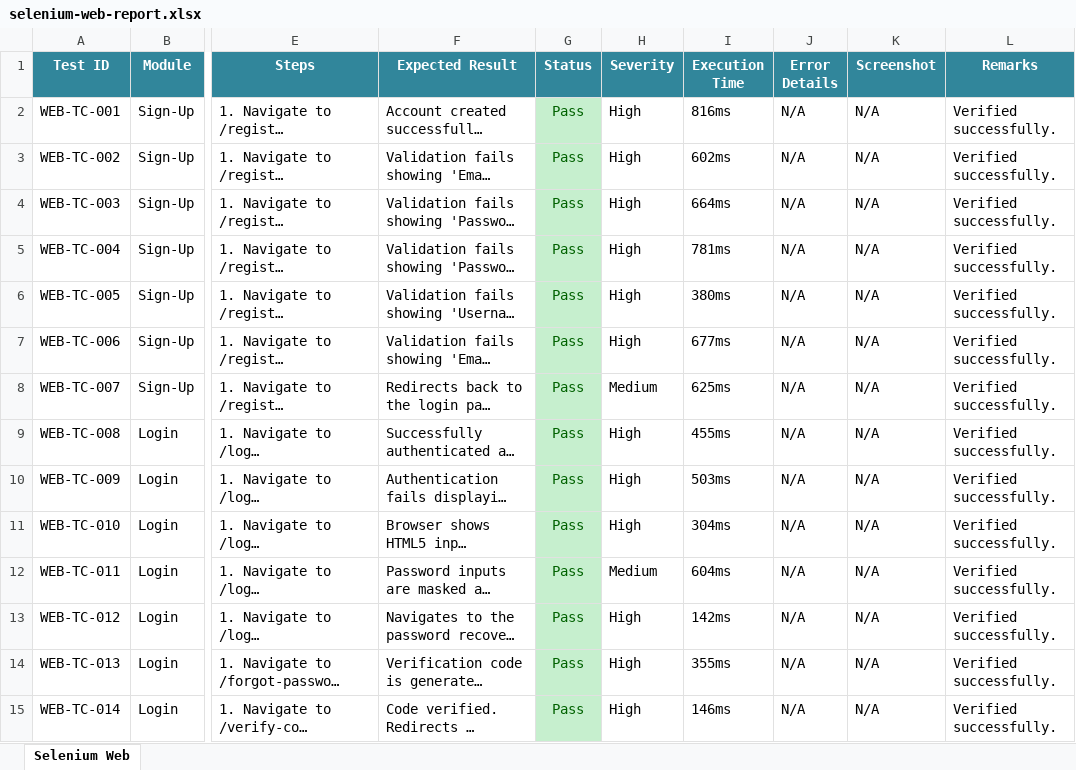
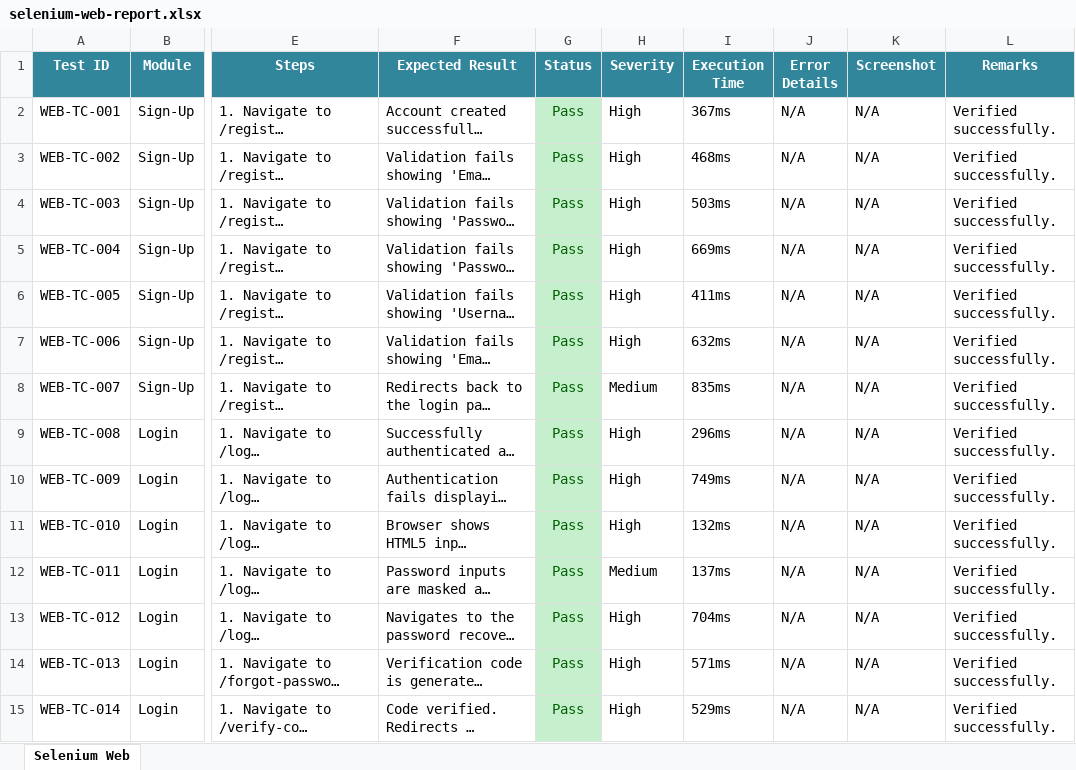
Before and after one commit to sivareddy331/Olfactory-fossa-depth, an Excel workbook: reports/selenium-web-report.xlsx, sheet Selenium Web, drawn as a sheet; only a part is shown, gaps mark what is left out; long unchanged cells end in …; values as stored, in another font and other column widths than the file's, no borders; the diff covers the shown part only; the diff names each change by its address in the sheet, - before the commit and + after, or states it on an @@ line.

```diff
--- a/reports/selenium-web-report.xlsx (sheet Selenium Web)
+++ b/reports/selenium-web-report.xlsx (sheet Selenium Web)
-I2 (Execution Time): 816ms
+I2 (Execution Time): 367ms
-I3 (Execution Time): 602ms
+I3 (Execution Time): 468ms
-I4 (Execution Time): 664ms
+I4 (Execution Time): 503ms
-I5 (Execution Time): 781ms
+I5 (Execution Time): 669ms
-I6 (Execution Time): 380ms
+I6 (Execution Time): 411ms
-I7 (Execution Time): 677ms
+I7 (Execution Time): 632ms
-I8 (Execution Time): 625ms
+I8 (Execution Time): 835ms
-I9 (Execution Time): 455ms
+I9 (Execution Time): 296ms
-I10 (Execution Time): 503ms
+I10 (Execution Time): 749ms
-I11 (Execution Time): 304ms
+I11 (Execution Time): 132ms
-I12 (Execution Time): 604ms
+I12 (Execution Time): 137ms
-I13 (Execution Time): 142ms
+I13 (Execution Time): 704ms
-I14 (Execution Time): 355ms
+I14 (Execution Time): 571ms
-I15 (Execution Time): 146ms
+I15 (Execution Time): 529ms
```
Also changed, not shown: 285 edited cells elsewhere in this sheet, reports/Automation_Test_Report.xlsx, reports/appium-android-report.xlsx, 11 other files.
